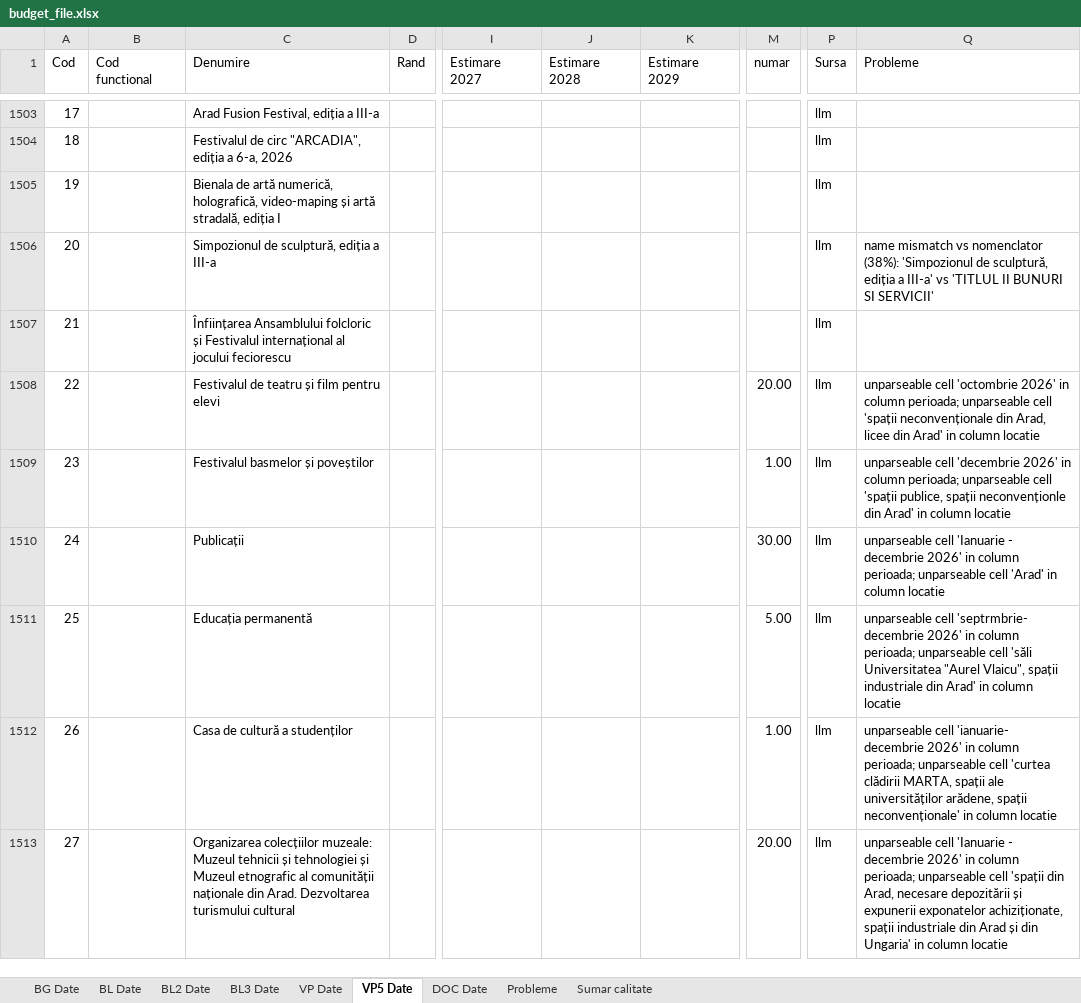
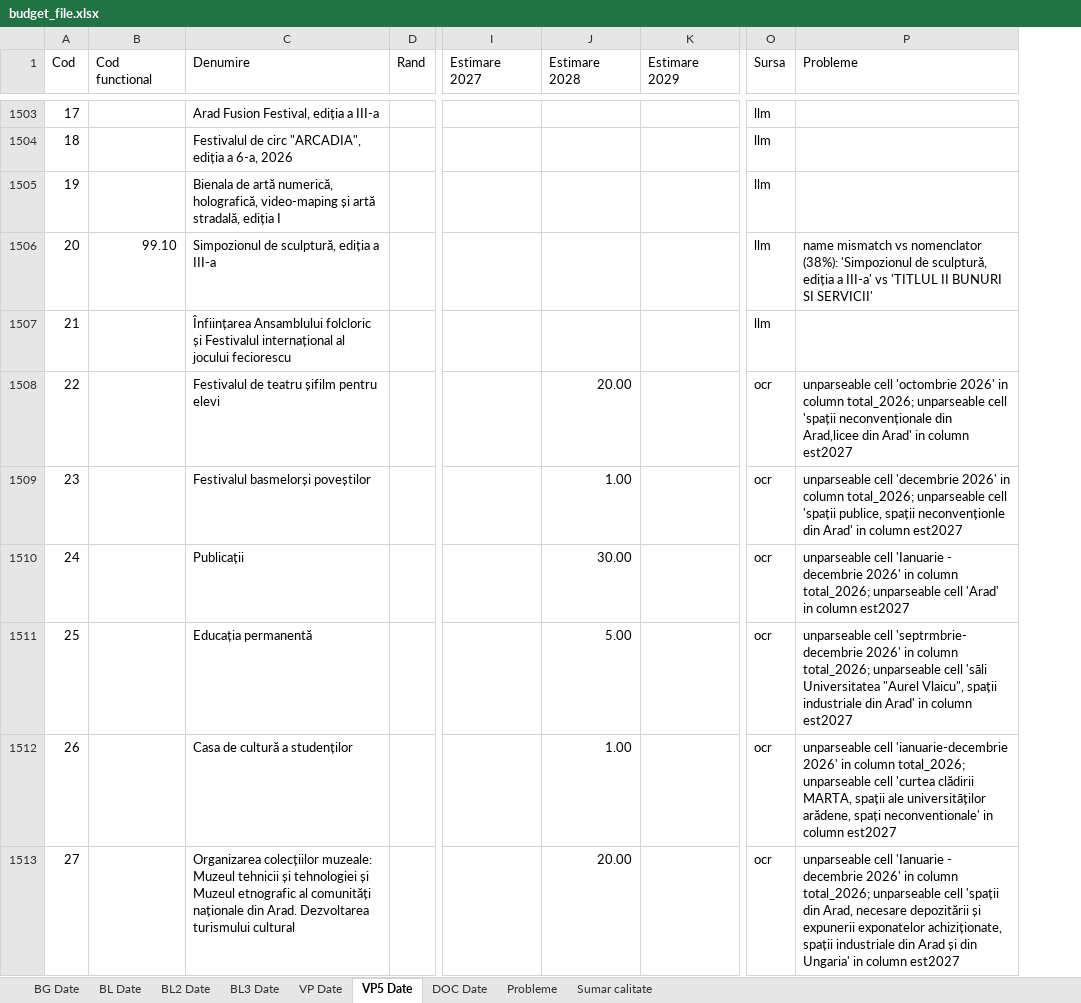
Before and after one commit to danadrianparaschiv/bugete-locale-romania, an Excel workbook: data/2026/02-arad/9262-arad/budget_file.xlsx, sheet VP5 Date, drawn as a sheet; only a part is shown, gaps mark what is left out; values as stored, in another font and other column widths than the file's, no cell formats; removed rows and columns are numbered as before the commit, all else as after; the diff covers the shown part only; the diff names each change by its address in the sheet, - before the commit and + after, or states it on an @@ line.

```diff
--- a/data/2026/02-arad/9262-arad/budget_file.xlsx (sheet VP5 Date)
+++ b/data/2026/02-arad/9262-arad/budget_file.xlsx (sheet VP5 Date)
-column M (numar), rows 1508-1513: 20.00 | 1.00 | 30.00 | 5.00 | 1.00 | 20.00
-B1506 (Cod functional): (empty)
+B1506 (Cod functional): 99.10
-C1508 (Denumire): Festivalul de teatru și film pentru elevi
+C1508 (Denumire): Festivalul de teatru șifilm pentru elevi
-J1508 (Estimare 2028): (empty)
+J1508 (Estimare 2028): 20.00
-O1508:O1513 (Sursa): llm
+O1508:O1513 (Sursa): ocr
-P1508 (Probleme): …in column perioada; unparseable cell 'spații neconvenționale din Arad, licee din Arad' in column locatie
+P1508 (Probleme): …in column total_2026; unparseable cell 'spații neconvenționale din Arad,licee din Arad' in column est2027
-C1509 (Denumire): Festivalul basmelor și poveștilor
+C1509 (Denumire): Festivalul basmelorși poveștilor
-J1509 (Estimare 2028): (empty)
+J1509 (Estimare 2028): 1.00
-P1509 (Probleme): …in column perioada; unparseable cell 'spații publice, spații neconvenționle din Arad' in column locatie
+P1509 (Probleme): …in column total_2026; unparseable cell 'spații publice, spații neconvenționle din Arad' in column est2027
-J1510 (Estimare 2028): (empty)
+J1510 (Estimare 2028): 30.00
-P1510 (Probleme): …in column perioada; unparseable cell 'Arad' in column locatie
+P1510 (Probleme): …in column total_2026; unparseable cell 'Arad' in column est2027
-J1511 (Estimare 2028): (empty)
+J1511 (Estimare 2028): 5.00
-P1511 (Probleme): …in column perioada; unparseable cell 'săli Universitatea "Aurel Vlaicu", spații industriale din Arad' in column locatie
+P1511 (Probleme): …in column total_2026; unparseable cell 'sāli Universitatea "Aurel Vlaicu", spații industriale din Arad' in column est2027
-J1512 (Estimare 2028): (empty)
+J1512 (Estimare 2028): 1.00
-P1512 (Probleme): unparseable cell 'ianuarie- decembrie 2026' in column perioada; unparseable cell 'curtea clădirii MARTA, spații ale universităților arădene, spații neconvenționale' in column locatie
+P1512 (Probleme): unparseable cell 'ianuarie-decembrie 2026' in column total_2026; unparseable cell 'curtea clădirii MARTA, spații ale universitāților arădene, spați neconventionale' in column est2027
-C1513 (Denumire): …etnografic al comunității naționale din…
+C1513 (Denumire): …etnografic al comunități naționale din…
-J1513 (Estimare 2028): (empty)
+J1513 (Estimare 2028): 20.00
-P1513 (Probleme): …in column perioada; unparseable cell 'spații din Arad, necesare depozitării și expunerii exponatelor achiziționate, spații industriale din Arad și din Ungaria' in column locatie
+P1513 (Probleme): …in column total_2026; unparseable cell 'spații din Arad, necesare depozitării și expunerii exponatelor achiziționate, spații industriale din Arad și din Ungaria' in column est2027
```
Also changed, not shown: 18 added rows, 17 removed rows and 889 edited cells elsewhere in this sheet, sheet Probleme, sheet BL3 Date, sheet BL2 Date, sheet BG Date, sheet DOC Date, sheet BL Date, 2 more sheets, cell formats, data/2026/03-arges/13169-pitesti/budget_file.xlsx, 5 other files.
